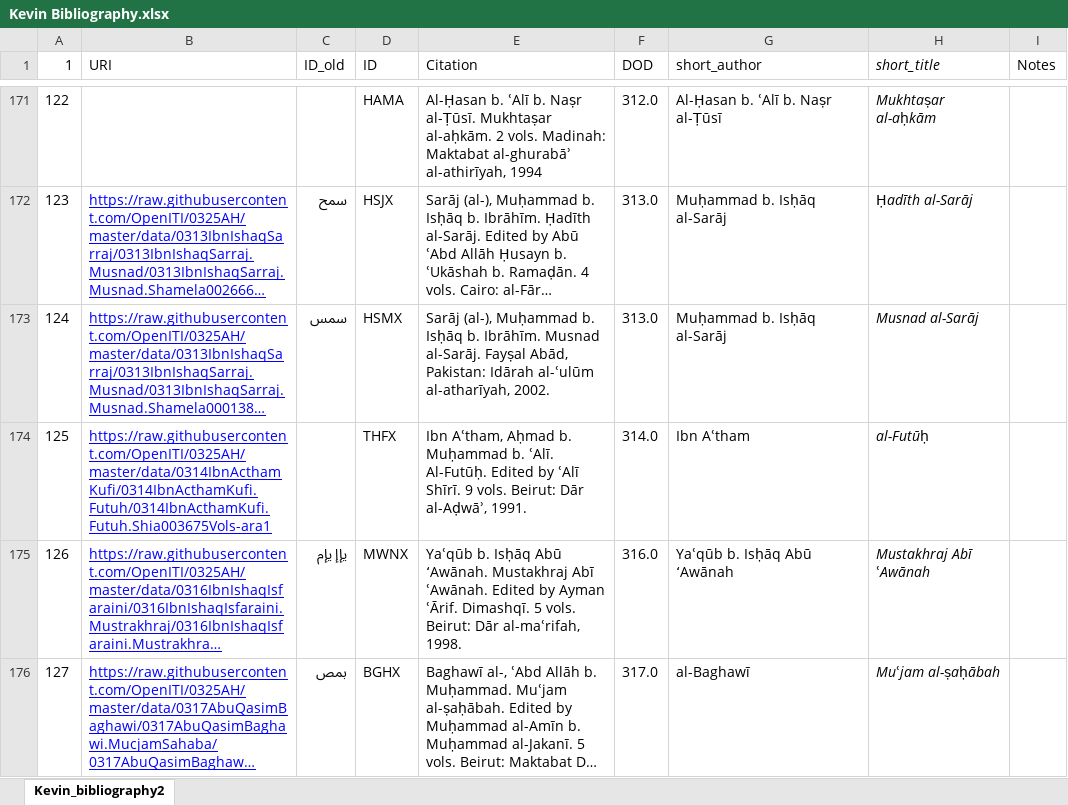
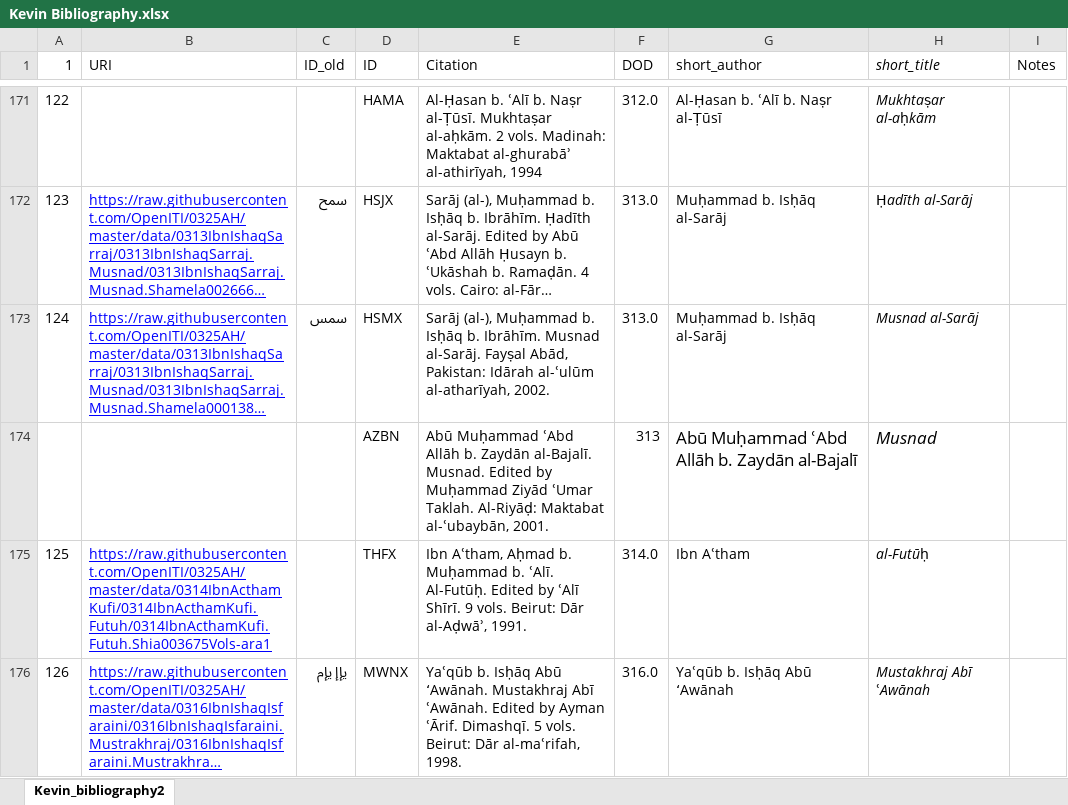
Before and after one commit to rjaques/Sirah-Project, an Excel workbook: data/meta/Kevin Bibliography.xlsx, sheet Kevin_bibliography2, drawn as a sheet; only a part is shown, gaps mark what is left out; the shorter side is filled out with more unchanged rows; long unchanged cells end in …; values as stored, in another font and other column widths than the file's, no borders; the diff names each change by its address in the sheet, - before the commit and + after, or states it on an @@ line.

```diff
--- a/data/meta/Kevin Bibliography.xlsx (sheet Kevin_bibliography2)
+++ b/data/meta/Kevin Bibliography.xlsx (sheet Kevin_bibliography2)
+row 174:  |  |  | AZBN | Abū Muḥammad ʿAbd Allāh b. Zaydān al-Bajalī. Musnad. Edited by Muḥammad Ziyād ʿUmar Taklah. Al-Riyāḍ: Maktabat al-ʿubaybān, 2001. | 313 | Abū Muḥammad ʿAbd Allāh b. Zaydān al-Bajalī | Musnad
```
Also changed, not shown: data/meta/Witness_list_sheet.xlsx, 5 other files.
